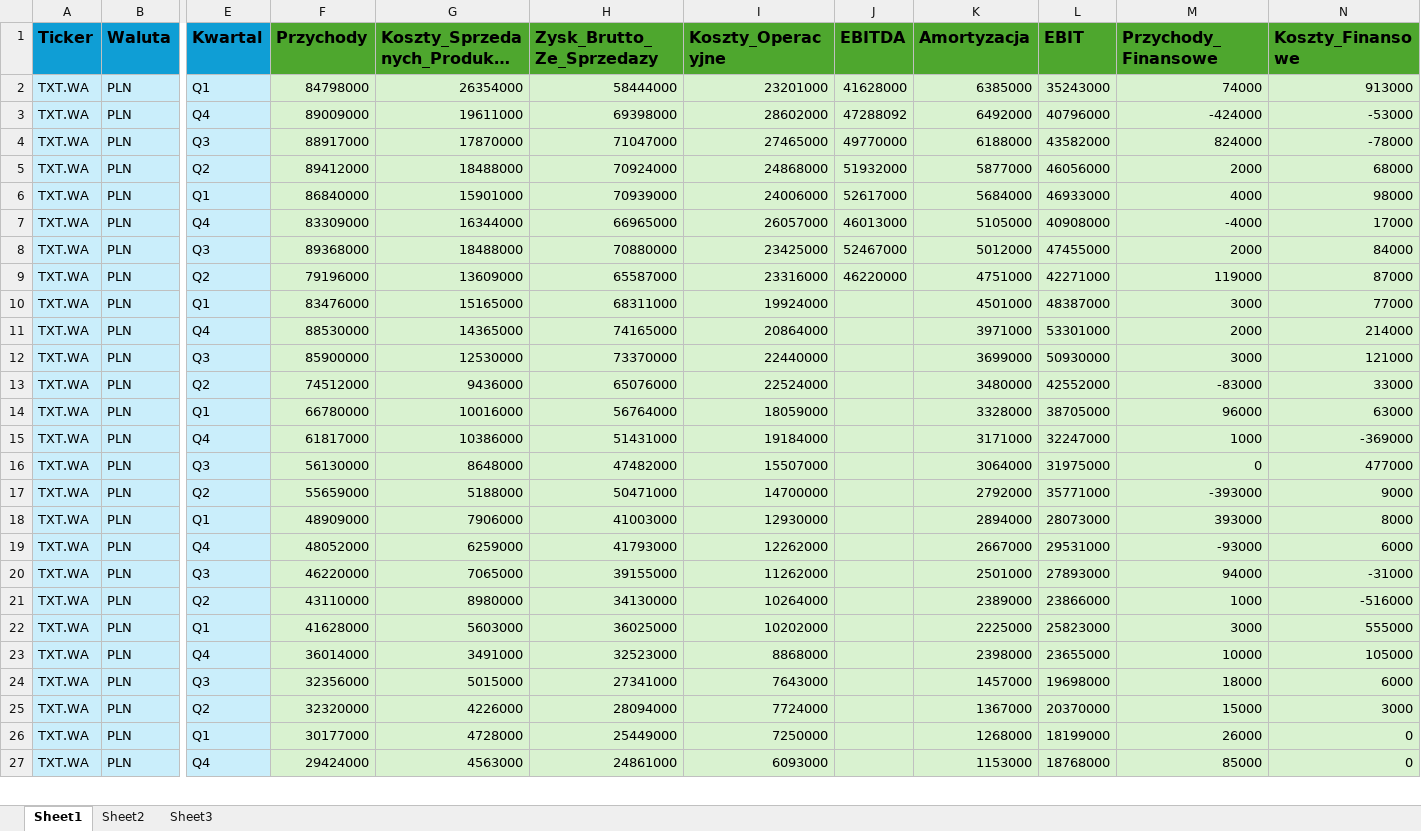
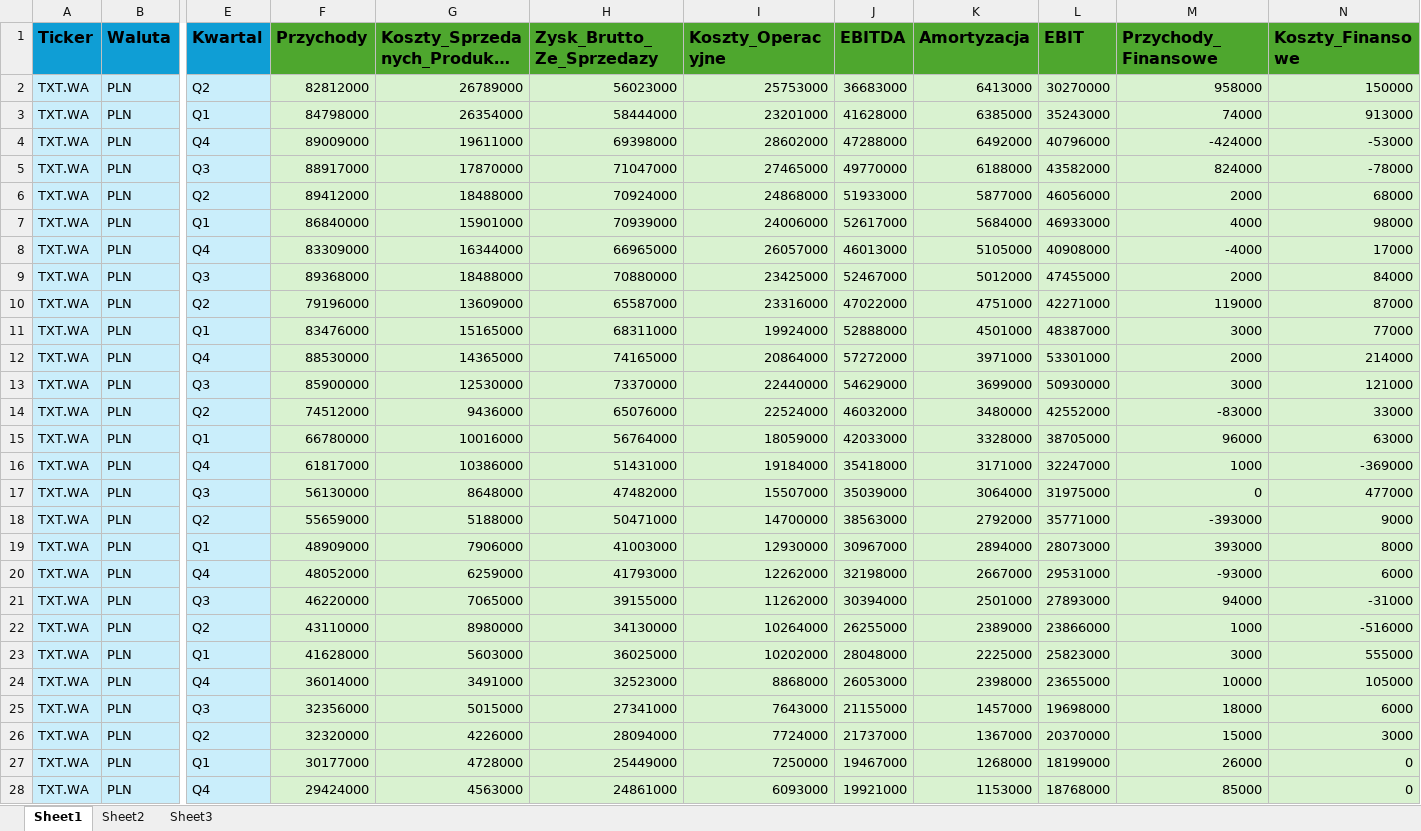
Before and after one commit to Rally35/fintech, an Excel workbook: data/dane_finansowe.xlsx, sheet Sheet1, drawn as a sheet; only a part is shown, gaps mark what is left out; long unchanged cells end in …; values as stored, in another font and other column widths than the file's, no borders; addresses are those after the commit; rows hold the shown columns only; the diff covers the shown part only; the diff names each change by its address in the sheet, - before the commit and + after, or states it on an @@ line.

```diff
--- a/data/dane_finansowe.xlsx (sheet Sheet1)
+++ b/data/dane_finansowe.xlsx (sheet Sheet1)
+row 2: TXT.WA | PLN | Q2 | 82812000 | 26789000 | 56023000 | 25753000 | 36683000 | 6413000 | 30270000 | 958000 | 150000
-J4 (EBITDA): 47288092
+J4 (EBITDA): 47288000
-J6 (EBITDA): 51932000
+J6 (EBITDA): 51933000
-J10 (EBITDA): 46220000
+J10 (EBITDA): 47022000
-J11 (EBITDA): (empty)
+J11 (EBITDA): 52888000
-J12 (EBITDA): (empty)
+J12 (EBITDA): 57272000
-J13 (EBITDA): (empty)
+J13 (EBITDA): 54629000
-J14 (EBITDA): (empty)
+J14 (EBITDA): 46032000
-J15 (EBITDA): (empty)
+J15 (EBITDA): 42033000
-J16 (EBITDA): (empty)
+J16 (EBITDA): 35418000
-J17 (EBITDA): (empty)
+J17 (EBITDA): 35039000
-J18 (EBITDA): (empty)
+J18 (EBITDA): 38563000
-J19 (EBITDA): (empty)
+J19 (EBITDA): 30967000
-J20 (EBITDA): (empty)
+J20 (EBITDA): 32198000
-J21 (EBITDA): (empty)
+J21 (EBITDA): 30394000
-J22 (EBITDA): (empty)
+J22 (EBITDA): 26255000
-J23 (EBITDA): (empty)
+J23 (EBITDA): 28048000
-J24 (EBITDA): (empty)
+J24 (EBITDA): 26053000
-J25 (EBITDA): (empty)
+J25 (EBITDA): 21155000
-J26 (EBITDA): (empty)
+J26 (EBITDA): 21737000
-J27 (EBITDA): (empty)
+J27 (EBITDA): 19467000
-J28 (EBITDA): (empty)
+J28 (EBITDA): 19921000
```
Also changed, not shown: 42 added rows and 18 edited cells elsewhere in this sheet, sheet Sheet3, sheet Sheet2, formulas that keep their value, 2 other files.
